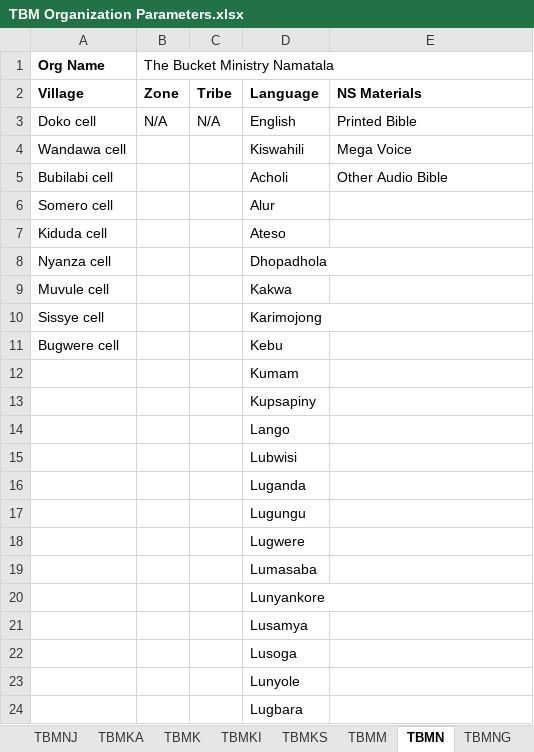
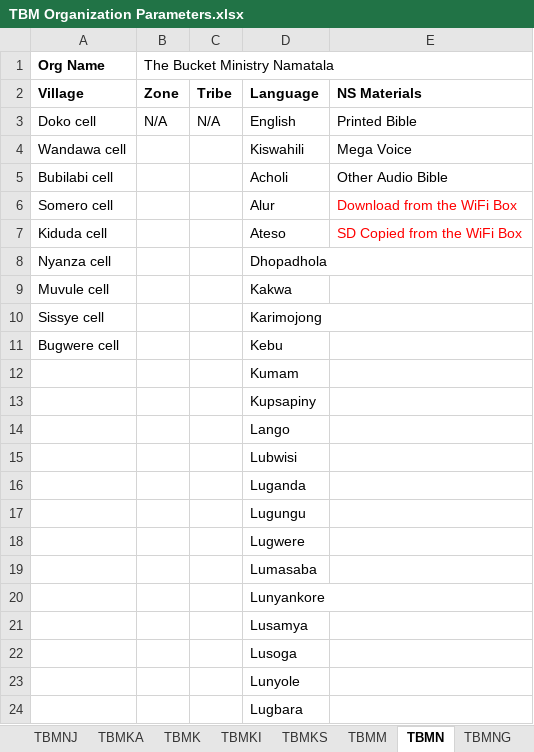
Before and after one commit to The-Bucket-Ministry/Organization-Parameters, an Excel workbook: TBM Organization Parameters.xlsx, sheet TBMN, drawn as a sheet; values as stored, in another font and other column widths than the file's, no borders; the diff names each change by its address in the sheet, - before the commit and + after, or states it on an @@ line.

```diff
--- a/TBM Organization Parameters.xlsx (sheet TBMN)
+++ b/TBM Organization Parameters.xlsx (sheet TBMN)
-E6: (empty)
+E6: Download from the WiFi Box
-E7: (empty)
+E7: SD Copied from the WiFi Box
```
Also changed, not shown: sheet TBMSA, sheet Wifi_Materials, 1 other file.
